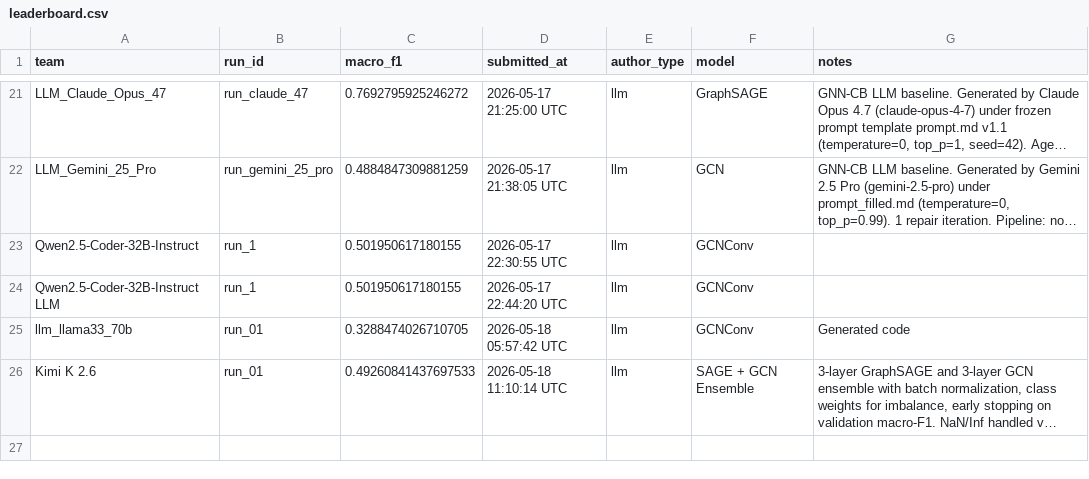
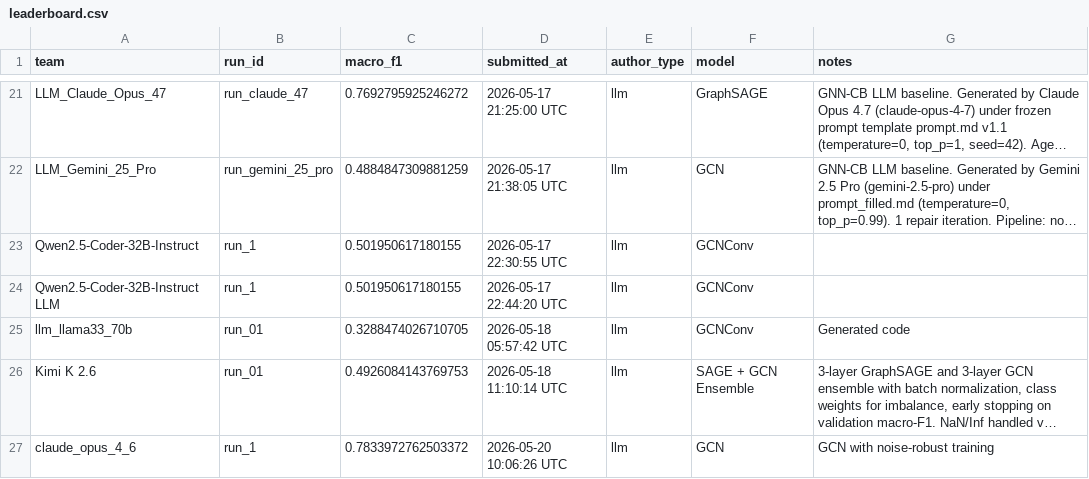
Before and after one commit to mahatrabelsi1/GNN-MVP-Node-Classification-Under-Noise, a CSV file: docs/leaderboard.csv, drawn as a sheet; only a part is shown, gaps mark what is left out; long unchanged cells end in …; the diff names each change by its address in the sheet, - before the commit and + after, or states it on an @@ line.

```diff
--- a/docs/leaderboard.csv
+++ b/docs/leaderboard.csv
-C26 (macro_f1): 0.49260841437697533
+C26 (macro_f1): 0.4926084143769753
+row 27: claude_opus_4_6 | run_1 | 0.7833972762503372 | 2026-05-20 10:06:26 UTC | llm | GCN | GCN with noise-robust training
```
Also changed, not shown: leaderboard/leaderboard.csv, 1 other file.
